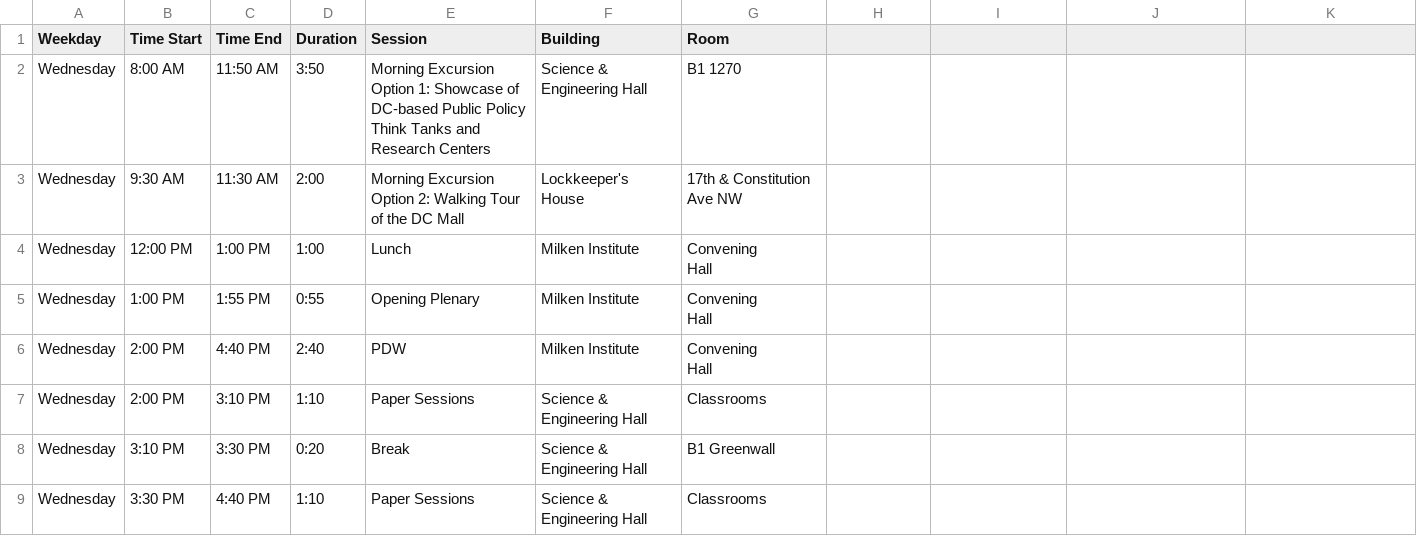
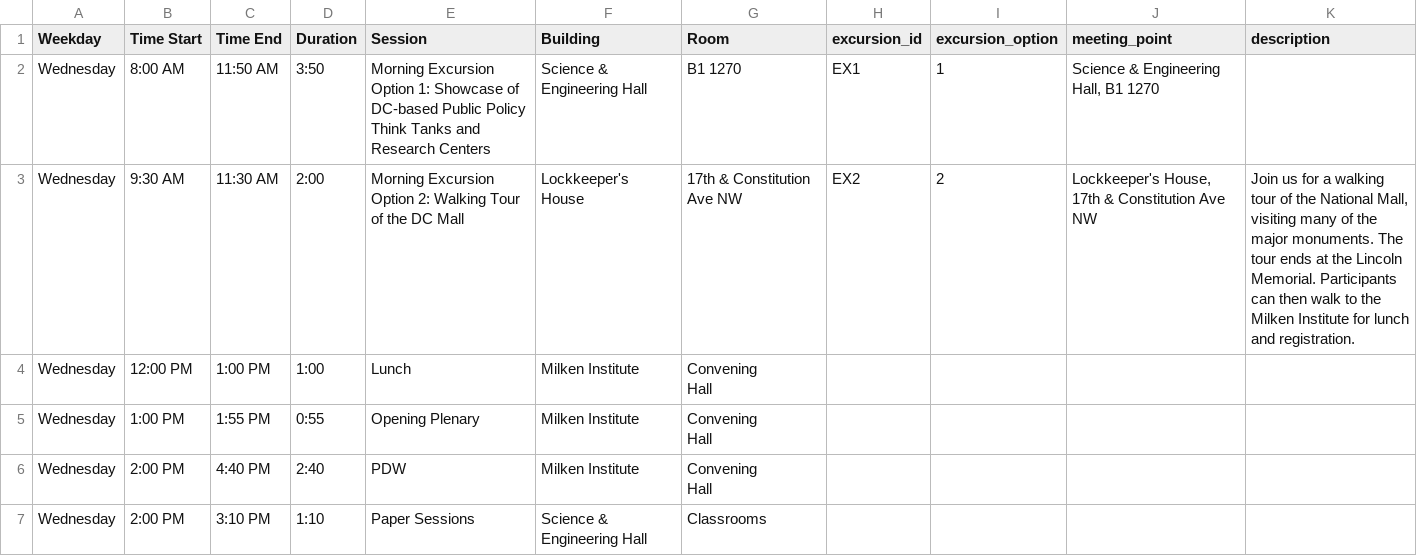
Before and after one commit to jhelvy/isa-2026-schedule, a CSV file: data/overview.csv, drawn as a sheet; only a part is shown; the shorter side is filled out with more unchanged rows; the diff names each change by its address in the sheet, - before the commit and + after, or states it on an @@ line.

```diff
--- a/data/overview.csv
+++ b/data/overview.csv
-H1: (empty)
+H1: excursion_id
-I1: (empty)
+I1: excursion_option
-J1: (empty)
+J1: meeting_point
-K1: (empty)
+K1: description
-H2 (excursion_id): (empty)
+H2 (excursion_id): EX1
-I2 (excursion_option): (empty)
+I2 (excursion_option): 1
-J2 (meeting_point): (empty)
+J2 (meeting_point): Science & Engineering Hall, B1 1270
-H3 (excursion_id): (empty)
+H3 (excursion_id): EX2
-I3 (excursion_option): (empty)
+I3 (excursion_option): 2
-J3 (meeting_point): (empty)
+J3 (meeting_point): Lockkeeper's House, 17th & Constitution Ave NW
-K3 (description): (empty)
+K3 (description): Join us for a walking tour of the National Mall, visiting many of the major monuments. The tour ends at the Lincoln Memorial. Participants can then walk to the Milken Institute for lunch and registration.
```
Also changed, not shown: 5 other files.
